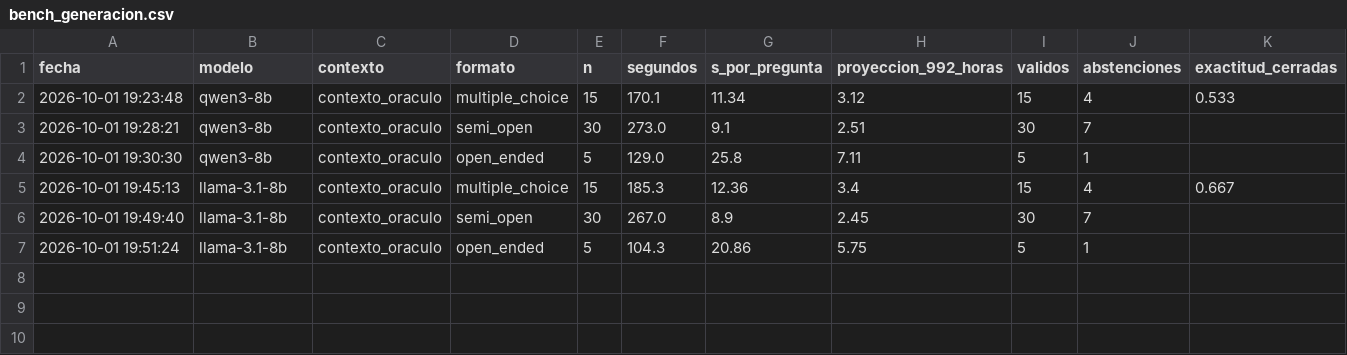
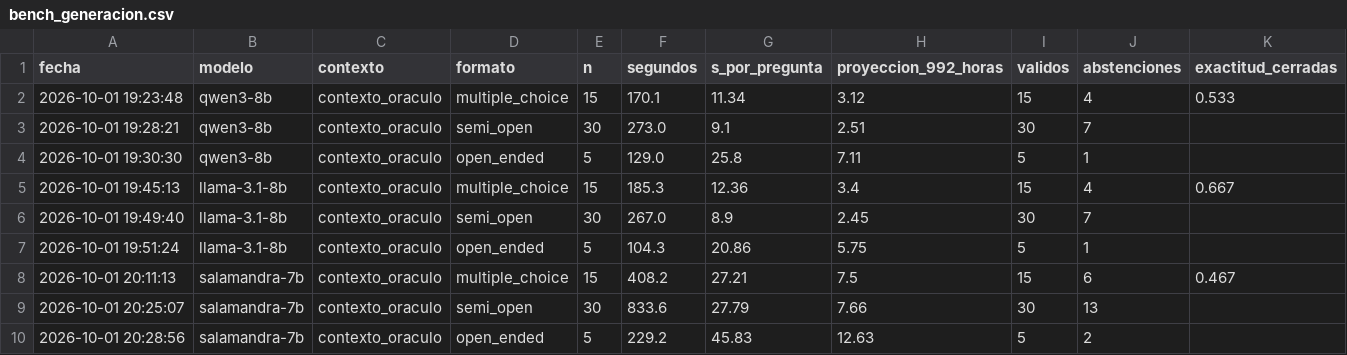
Before and after one commit to smontoya112/Oliv-IA, a CSV file: data/processed/bench_generacion.csv, drawn as a sheet.

```diff
--- a/data/processed/bench_generacion.csv
+++ b/data/processed/bench_generacion.csv
@@ -7 +7,4 @@ fecha,modelo,contexto,formato,n,segundos,s_por_pregunta,proyeccion_992_horas,val
 2026-10-01 19:51:24,llama-3.1-8b,contexto_oraculo,open_ended,5,104.3,20.86,5.75,5,1,
+2026-10-01 20:11:13,salamandra-7b,contexto_oraculo,multiple_choice,15,408.2,27.21,7.5,15,6,0.467
+2026-10-01 20:25:07,salamandra-7b,contexto_oraculo,semi_open,30,833.6,27.79,7.66,30,13,
+2026-10-01 20:28:56,salamandra-7b,contexto_oraculo,open_ended,5,229.2,45.83,12.63,5,2,
```
Also changed, not shown: 3 other files.
